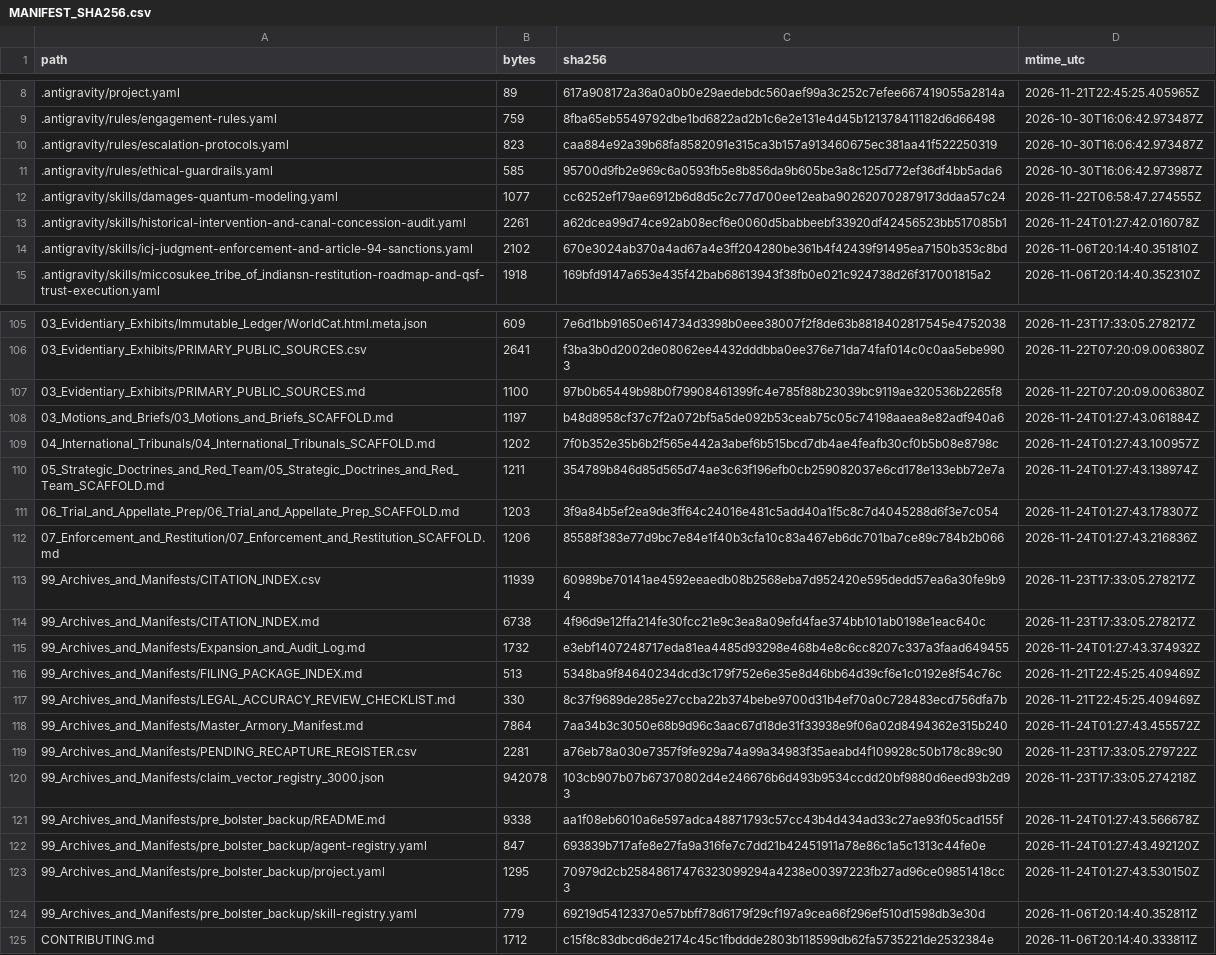
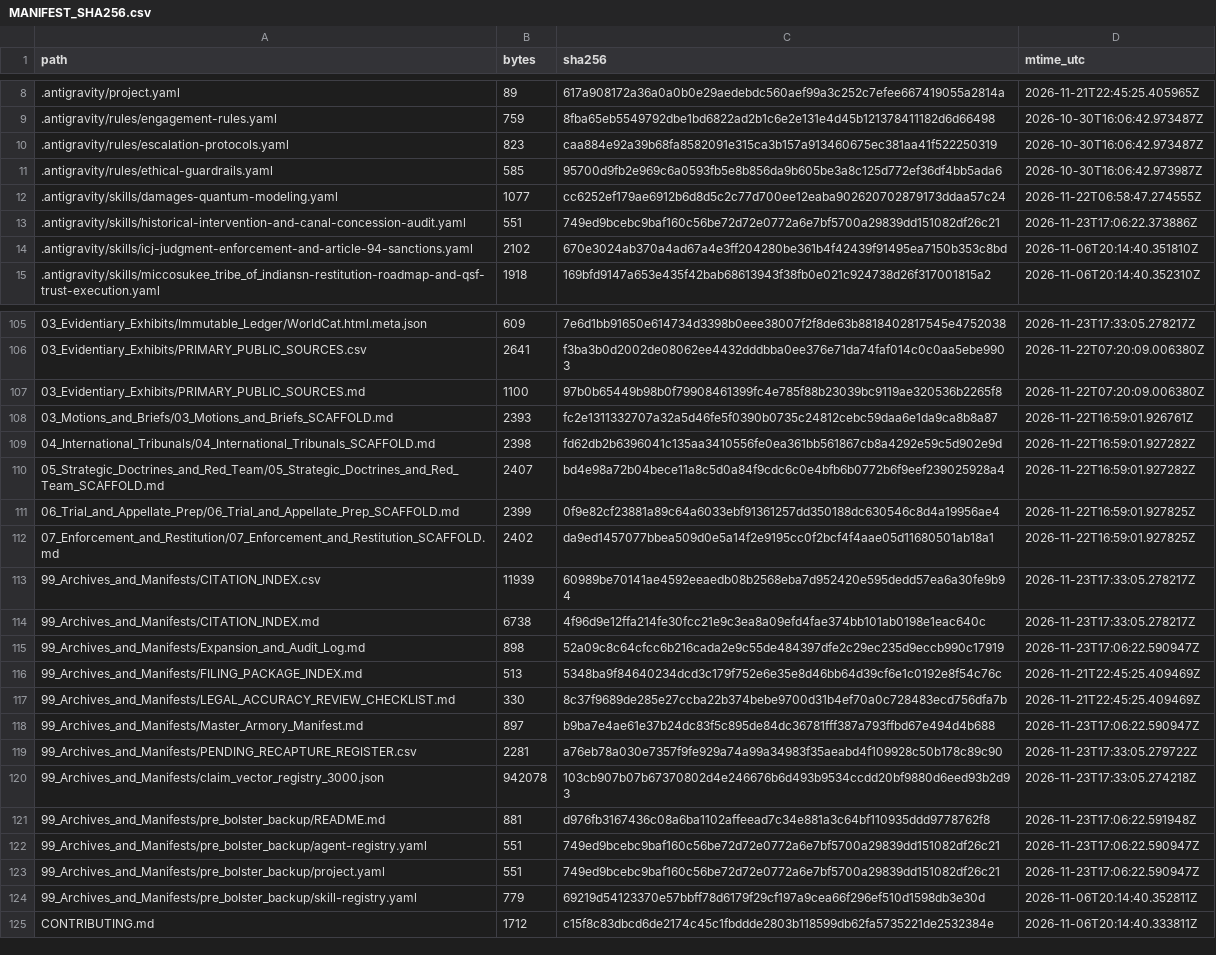
Before and after one commit to GlobalRestitutionAlliance/turtle-island-us-fl-miccosukee-tribe-of-indians-master-litigation, a CSV file: 99_Archives_and_Manifests/MANIFEST_SHA256.csv, drawn as a sheet; only a part is shown, gaps mark what is left out; the diff covers the shown part only.

```diff
--- a/99_Archives_and_Manifests/MANIFEST_SHA256.csv
+++ b/99_Archives_and_Manifests/MANIFEST_SHA256.csv
@@ -12,3 +12,3 @@ path,bytes,sha256,mtime_utc
 .antigravity/skills/damages-quantum-modeling.yaml,1077,cc6252ef179ae6912b6d8d5c2c77d700ee12eaba902620702879173ddaa57c24,2026-11-22T06:58:47.274555Z
-.antigravity/skills/historical-intervention-and-canal-concession-audit.yaml,2261,a62dcea99d74ce92ab08ecf6e0060d5babbeebf33920df42456523bb517085b1,2026-11-24T01:27:42.016078Z
+.antigravity/skills/historical-intervention-and-canal-concession-audit.yaml,551,749ed9bcebc9baf160c56be72d72e0772a6e7bf5700a29839dd151082df26c21,2026-11-23T17:06:22.373886Z
 .antigravity/skills/icj-judgment-enforcement-and-article-94-sanctions.yaml,2102,670e3024ab370a4ad67a4e3ff204280be361b4f42439f91495ea7150b353c8bd,2026-11-06T20:14:40.351810Z
@@ -107,18 +107,18 @@ path,bytes,sha256,mtime_utc
 03_Evidentiary_Exhibits/PRIMARY_PUBLIC_SOURCES.md,1100,97b0b65449b98b0f79908461399fc4e785f88b23039bc9119ae320536b2265f8,2026-11-22T07:20:09.006380Z
-03_Motions_and_Briefs/03_Motions_and_Briefs_SCAFFOLD.md,1197,b48d8958cf37c7f2a072bf5a5de092b53ceab75c05c74198aaea8e82adf940a6,2026-11-24T01:27:43.061884Z
-04_International_Tribunals/04_International_Tribunals_SCAFFOLD.md,1202,7f0b352e35b6b2f565e442a3abef6b515bcd7db4ae4feafb30cf0b5b08e8798c,2026-11-24T01:27:43.100957Z
-05_Strategic_Doctrines_and_Red_Team/05_Strategic_Doctrines_and_Red_Team_SCAFFOLD.md,1211,354789b846d85d565d74ae3c63f196efb0cb259082037e6cd178e133ebb72e7a,2026-11-24T01:27:43.138974Z
-06_Trial_and_Appellate_Prep/06_Trial_and_Appellate_Prep_SCAFFOLD.md,1203,3f9a84b5ef2ea9de3ff64c24016e481c5add40a1f5c8c7d4045288d6f3e7c054,2026-11-24T01:27:43.178307Z
-07_Enforcement_and_Restitution/07_Enforcement_and_Restitution_SCAFFOLD.md,1206,85588f383e77d9bc7e84e1f40b3cfa10c83a467eb6dc701ba7ce89c784b2b066,2026-11-24T01:27:43.216836Z
+03_Motions_and_Briefs/03_Motions_and_Briefs_SCAFFOLD.md,2393,fc2e1311332707a32a5d46fe5f0390b0735c24812cebc59daa6e1da9ca8b8a87,2026-11-22T16:59:01.926761Z
+04_International_Tribunals/04_International_Tribunals_SCAFFOLD.md,2398,fd62db2b6396041c135aa3410556fe0ea361bb561867cb8a4292e59c5d902e9d,2026-11-22T16:59:01.927282Z
+05_Strategic_Doctrines_and_Red_Team/05_Strategic_Doctrines_and_Red_Team_SCAFFOLD.md,2407,bd4e98a72b04bece11a8c5d0a84f9cdc6c0e4bfb6b0772b6f9eef239025928a4,2026-11-22T16:59:01.927282Z
+06_Trial_and_Appellate_Prep/06_Trial_and_Appellate_Prep_SCAFFOLD.md,2399,0f9e82cf23881a89c64a6033ebf91361257dd350188dc630546c8d4a19956ae4,2026-11-22T16:59:01.927825Z
+07_Enforcement_and_Restitution/07_Enforcement_and_Restitution_SCAFFOLD.md,2402,da9ed1457077bbea509d0e5a14f2e9195cc0f2bcf4f4aae05d11680501ab18a1,2026-11-22T16:59:01.927825Z
 99_Archives_and_Manifests/CITATION_INDEX.csv,11939,60989be70141ae4592eeaedb08b2568eba7d952420e595dedd57ea6a30fe9b94,2026-11-23T17:33:05.278217Z
 99_Archives_and_Manifests/CITATION_INDEX.md,6738,4f96d9e12ffa214fe30fcc21e9c3ea8a09efd4fae374bb101ab0198e1eac640c,2026-11-23T17:33:05.278217Z
-99_Archives_and_Manifests/Expansion_and_Audit_Log.md,1732,e3ebf1407248717eda81ea4485d93298e468b4e8c6cc8207c337a3faad649455,2026-11-24T01:27:43.374932Z
+99_Archives_and_Manifests/Expansion_and_Audit_Log.md,898,52a09c8c64cfcc6b216cada2e9c55de484397dfe2c29ec235d9eccb990c17919,2026-11-23T17:06:22.590947Z
 99_Archives_and_Manifests/FILING_PACKAGE_INDEX.md,513,5348ba9f84640234dcd3c179f752e6e35e8d46bb64d39cf6e1c0192e8f54c76c,2026-11-21T22:45:25.409469Z
 99_Archives_and_Manifests/LEGAL_ACCURACY_REVIEW_CHECKLIST.md,330,8c37f9689de285e27ccba22b374bebe9700d31b4ef70a0c728483ecd756dfa7b,2026-11-21T22:45:25.409469Z
-99_Archives_and_Manifests/Master_Armory_Manifest.md,7864,7aa34b3c3050e68b9d96c3aac67d18de31f33938e9f06a02d8494362e315b240,2026-11-24T01:27:43.455572Z
+99_Archives_and_Manifests/Master_Armory_Manifest.md,897,b9ba7e4ae61e37b24dc83f5c895de84dc36781fff387a793ffbd67e494d4b688,2026-11-23T17:06:22.590947Z
 99_Archives_and_Manifests/PENDING_RECAPTURE_REGISTER.csv,2281,a76eb78a030e7357f9fe929a74a99a34983f35aeabd4f109928c50b178c89c90,2026-11-23T17:33:05.279722Z
 99_Archives_and_Manifests/claim_vector_registry_3000.json,942078,103cb907b07b67370802d4e246676b6d493b9534ccdd20bf9880d6eed93b2d93,2026-11-23T17:33:05.274218Z
-99_Archives_and_Manifests/pre_bolster_backup/README.md,9338,aa1f08eb6010a6e597adca48871793c57cc43b4d434ad33c27ae93f05cad155f,2026-11-24T01:27:43.566678Z
-99_Archives_and_Manifests/pre_bolster_backup/agent-registry.yaml,847,693839b717afe8e27fa9a316fe7c7dd21b42451911a78e86c1a5c1313c44fe0e,2026-11-24T01:27:43.492120Z
-99_Archives_and_Manifests/pre_bolster_backup/project.yaml,1295,70979d2cb25848617476323099294a4238e00397223fb27ad96ce09851418cc3,2026-11-24T01:27:43.530150Z
+99_Archives_and_Manifests/pre_bolster_backup/README.md,881,d976fb3167436c08a6ba1102affeead7c34e881a3c64bf110935ddd9778762f8,2026-11-23T17:06:22.591948Z
+99_Archives_and_Manifests/pre_bolster_backup/agent-registry.yaml,551,749ed9bcebc9baf160c56be72d72e0772a6e7bf5700a29839dd151082df26c21,2026-11-23T17:06:22.590947Z
+99_Archives_and_Manifests/pre_bolster_backup/project.yaml,551,749ed9bcebc9baf160c56be72d72e0772a6e7bf5700a29839dd151082df26c21,2026-11-23T17:06:22.590947Z
 99_Archives_and_Manifests/pre_bolster_backup/skill-registry.yaml,779,69219d54123370e57bbff78d6179f29cf197a9cea66f296ef510d1598db3e30d,2026-11-06T20:14:40.352811Z
```
Also changed, not shown: 77 edited cells elsewhere in this file, 37 other files.
